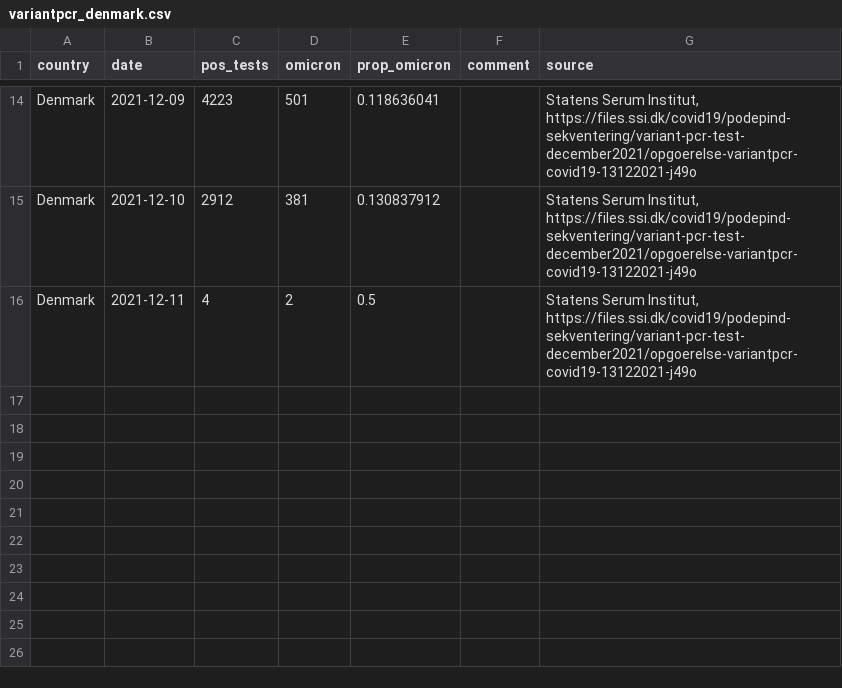
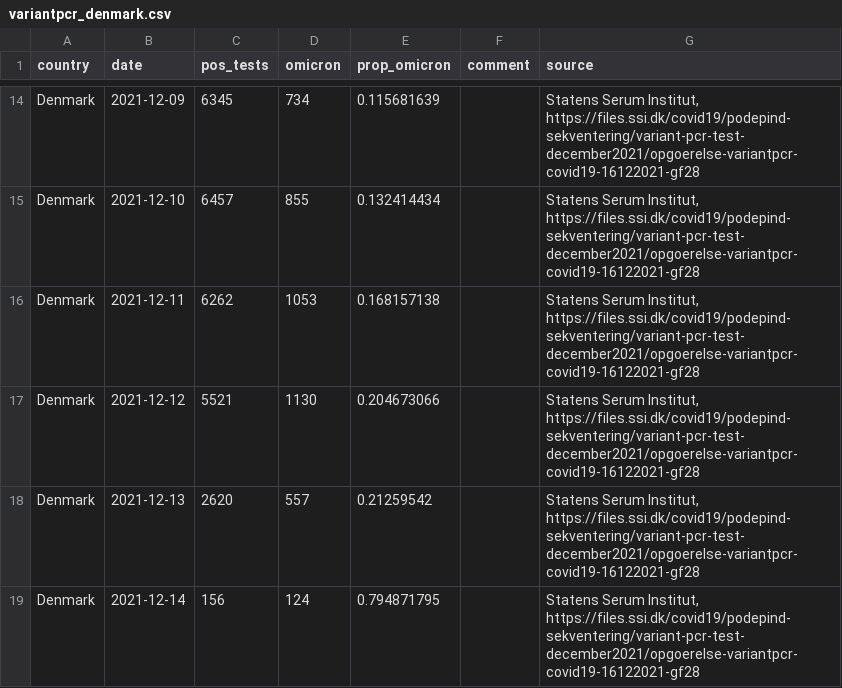
Before and after one commit to tomwenseleers/LineageExplorer, a CSV file: data/omicron_sgtf/variantpcr_denmark.csv, drawn as a sheet; only a part is shown, gaps mark what is left out; the diff covers the shown part only; the diff names each change by its address in the sheet, - before the commit and + after, or states it on an @@ line.

```diff
--- a/data/omicron_sgtf/variantpcr_denmark.csv
+++ b/data/omicron_sgtf/variantpcr_denmark.csv
-C14 (pos_tests): 4223
+C14 (pos_tests): 6345
-D14 (omicron): 501
+D14 (omicron): 734
-E14 (prop_omicron): 0.118636041
+E14 (prop_omicron): 0.115681639
-G14:G16 (source): …Serum Institut, https://files.ssi.dk/covid19/podepind-sekventering/variant-pcr-test-december2021/opgoerelse-variantpcr-covid19-13122021-j49o
+G14:G16 (source): …Serum Institut, https://files.ssi.dk/covid19/podepind-sekventering/variant-pcr-test-december2021/opgoerelse-variantpcr-covid19-16122021-gf28
-C15 (pos_tests): 2912
+C15 (pos_tests): 6457
-D15 (omicron): 381
+D15 (omicron): 855
-E15 (prop_omicron): 0.130837912
+E15 (prop_omicron): 0.132414434
-C16 (pos_tests): 4
+C16 (pos_tests): 6262
-D16 (omicron): 2
+D16 (omicron): 1053
-E16 (prop_omicron): 0.5
+E16 (prop_omicron): 0.168157138
+row 17: Denmark | 2021-12-12 | 5521 | 1130 | 0.204673066 |  | Statens Serum Institut, https://files.ssi.dk/covid19/podepind-sekventering/variant-pcr-test-december2021/opgoerelse-variantpcr-covid19-16122021-gf28
+row 18: Denmark | 2021-12-13 | 2620 | 557 | 0.21259542 |  | Statens Serum Institut, https://files.ssi.dk/covid19/podepind-sekventering/variant-pcr-test-december2021/opgoerelse-variantpcr-covid19-16122021-gf28
+row 19: Denmark | 2021-12-14 | 156 | 124 | 0.794871795 |  | Statens Serum Institut, https://files.ssi.dk/covid19/podepind-sekventering/variant-pcr-test-december2021/opgoerelse-variantpcr-covid19-16122021-gf28
```
Also changed, not shown: 43 edited cells elsewhere in this file, data/omicron_sgtf/sgtf_belgium.csv, data/omicron_sgtf/sgtf_england.csv, 5 other files.
